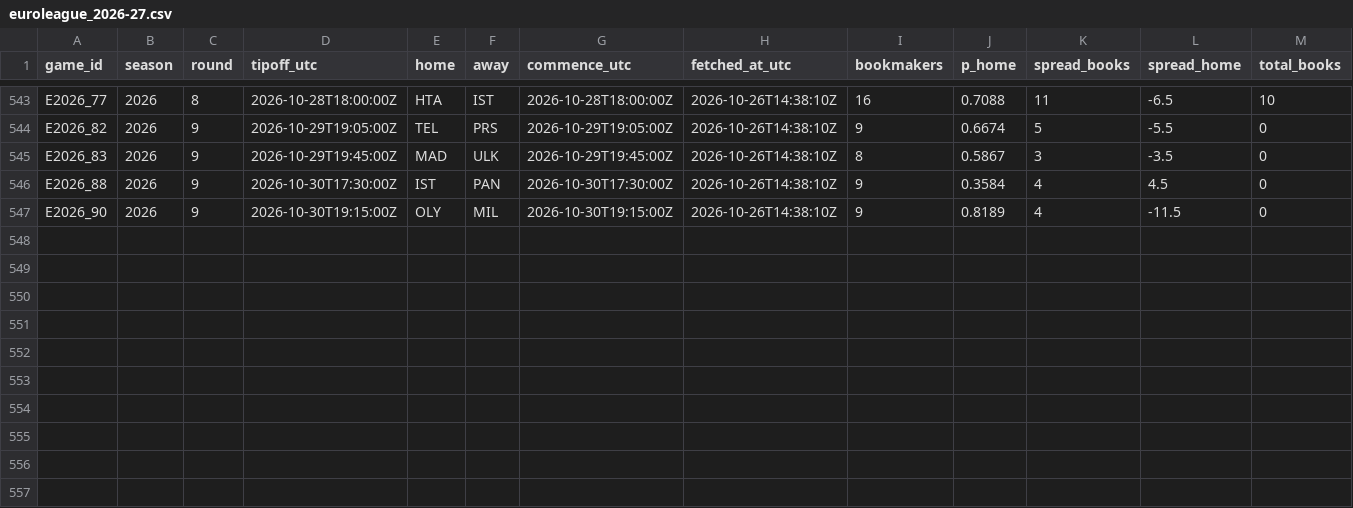
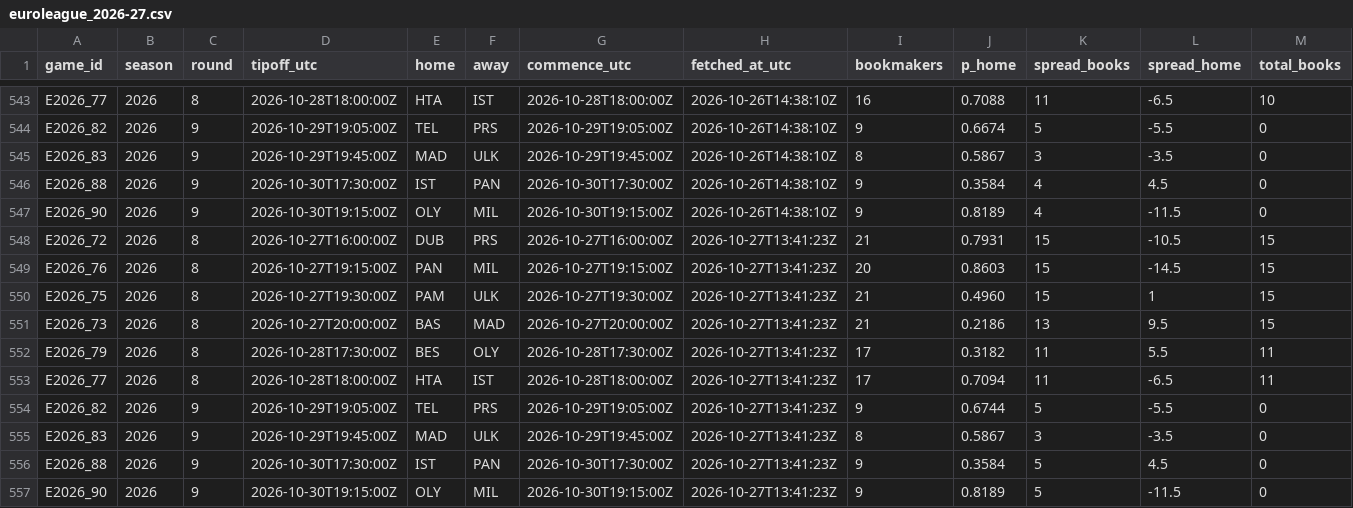
Before and after one commit to straf10/675hoops-Euroleague-Analytics, a CSV file: odds/euroleague_2026-27.csv, drawn as a sheet; only a part is shown, gaps mark what is left out; rows hold the shown columns only; the diff names each change by its address in the sheet, - before the commit and + after, or states it on an @@ line.

```diff
--- a/odds/euroleague_2026-27.csv
+++ b/odds/euroleague_2026-27.csv
+row 548: E2026_72 | 2026 | 8 | 2026-10-27T16:00:00Z | DUB | PRS | 2026-10-27T16:00:00Z | 2026-10-27T13:41:23Z | 21 | 0.7931 | 15 | -10.5 | 15
+row 549: E2026_76 | 2026 | 8 | 2026-10-27T19:15:00Z | PAN | MIL | 2026-10-27T19:15:00Z | 2026-10-27T13:41:23Z | 20 | 0.8603 | 15 | -14.5 | 15
+row 550: E2026_75 | 2026 | 8 | 2026-10-27T19:30:00Z | PAM | ULK | 2026-10-27T19:30:00Z | 2026-10-27T13:41:23Z | 21 | 0.4960 | 15 | 1 | 15
+row 551: E2026_73 | 2026 | 8 | 2026-10-27T20:00:00Z | BAS | MAD | 2026-10-27T20:00:00Z | 2026-10-27T13:41:23Z | 21 | 0.2186 | 13 | 9.5 | 15
+row 552: E2026_79 | 2026 | 8 | 2026-10-28T17:30:00Z | BES | OLY | 2026-10-28T17:30:00Z | 2026-10-27T13:41:23Z | 17 | 0.3182 | 11 | 5.5 | 11
+row 553: E2026_77 | 2026 | 8 | 2026-10-28T18:00:00Z | HTA | IST | 2026-10-28T18:00:00Z | 2026-10-27T13:41:23Z | 17 | 0.7094 | 11 | -6.5 | 11
+row 554: E2026_82 | 2026 | 9 | 2026-10-29T19:05:00Z | TEL | PRS | 2026-10-29T19:05:00Z | 2026-10-27T13:41:23Z | 9 | 0.6744 | 5 | -5.5 | 0
+row 555: E2026_83 | 2026 | 9 | 2026-10-29T19:45:00Z | MAD | ULK | 2026-10-29T19:45:00Z | 2026-10-27T13:41:23Z | 8 | 0.5867 | 3 | -3.5 | 0
+row 556: E2026_88 | 2026 | 9 | 2026-10-30T17:30:00Z | IST | PAN | 2026-10-30T17:30:00Z | 2026-10-27T13:41:23Z | 9 | 0.3584 | 5 | 4.5 | 0
+row 557: E2026_90 | 2026 | 9 | 2026-10-30T19:15:00Z | OLY | MIL | 2026-10-30T19:15:00Z | 2026-10-27T13:41:23Z | 9 | 0.8189 | 5 | -11.5 | 0
```
Also changed, not shown: odds/api_calls.csv, 1 other file.
